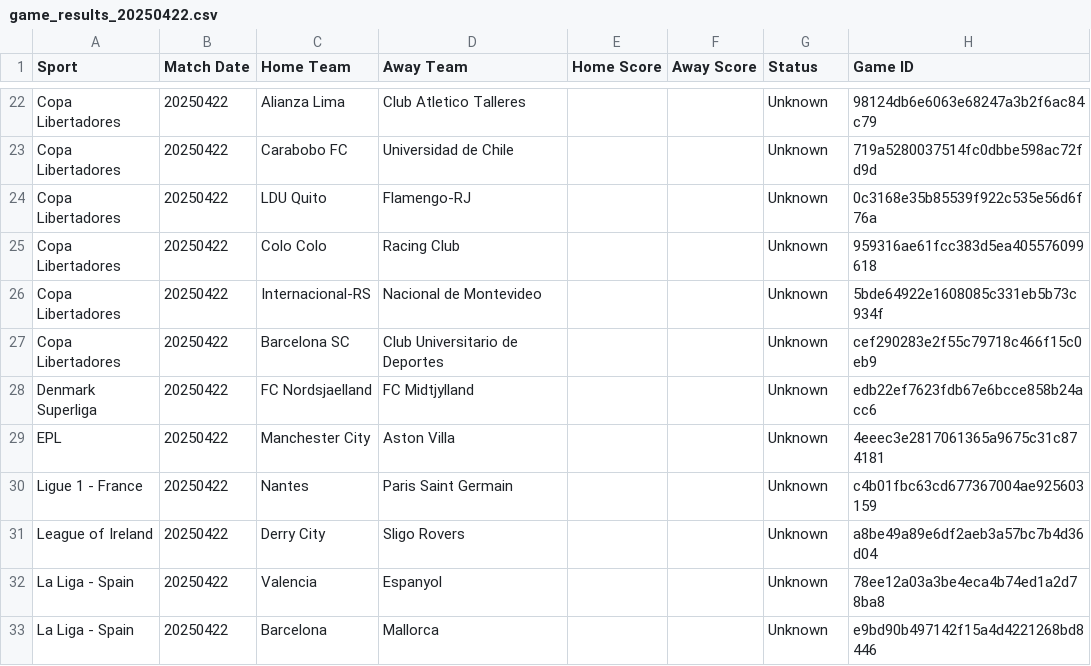
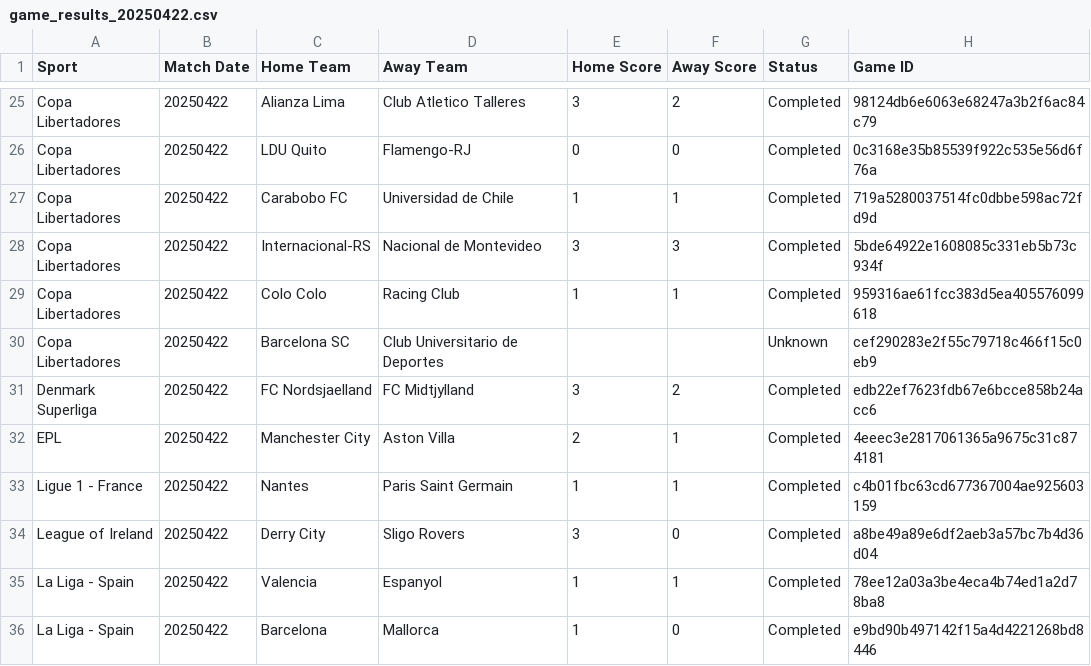
Before and after one commit to nosherzapoo/sportsbooks_analyzer_v1, a CSV file: data/game_results_20250422.csv, drawn as a sheet; only a part is shown, gaps mark what is left out; removed rows and columns are numbered as before the commit, all else as after; the diff covers the shown part only; the diff names each change by its address in the sheet, - before the commit and + after, or states it on an @@ line.

```diff
--- a/data/game_results_20250422.csv
+++ b/data/game_results_20250422.csv
-E25 (Home Score): (empty)
+E25 (Home Score): 3
-F25 (Away Score): (empty)
+F25 (Away Score): 2
-G25 (Status): Unknown
+G25 (Status): Completed
-row 23: Copa Libertadores | 20250422 | Carabobo FC | Universidad de Chile |  |  | Unknown | 719a5280037514fc0dbbe598ac72fd9d
-E26 (Home Score): (empty)
+E26 (Home Score): 0
-F26 (Away Score): (empty)
+F26 (Away Score): 0
-G26:G28 (Status): Unknown
+G26:G28 (Status): Completed
-C27 (Home Team): Colo Colo
+C27 (Home Team): Carabobo FC
-D27 (Away Team): Racing Club
+D27 (Away Team): Universidad de Chile
-E27 (Home Score): (empty)
+E27 (Home Score): 1
-F27 (Away Score): (empty)
+F27 (Away Score): 1
-H27 (Game ID): 959316ae61fcc383d5ea405576099618
+H27 (Game ID): 719a5280037514fc0dbbe598ac72fd9d
-E28 (Home Score): (empty)
+E28 (Home Score): 3
-F28 (Away Score): (empty)
+F28 (Away Score): 3
+row 29: Copa Libertadores | 20250422 | Colo Colo | Racing Club | 1 | 1 | Completed | 959316ae61fcc383d5ea405576099618
-E31 (Home Score): (empty)
+E31 (Home Score): 3
-F31 (Away Score): (empty)
+F31 (Away Score): 2
-G31:G36 (Status): Unknown
+G31:G36 (Status): Completed
-E32 (Home Score): (empty)
+E32 (Home Score): 2
-F32:F33 (Away Score): (empty)
+F32:F33 (Away Score): 1
-E33 (Home Score): (empty)
+E33 (Home Score): 1
-E34 (Home Score): (empty)
+E34 (Home Score): 3
-F34 (Away Score): (empty)
+F34 (Away Score): 0
-E35:E36 (Home Score): (empty)
+E35:E36 (Home Score): 1
-F35 (Away Score): (empty)
+F35 (Away Score): 1
-F36 (Away Score): (empty)
+F36 (Away Score): 0
```
Also changed, not shown: 3 added rows and 41 edited cells elsewhere in this file, data/sportsbook_performance_20250422.csv.
